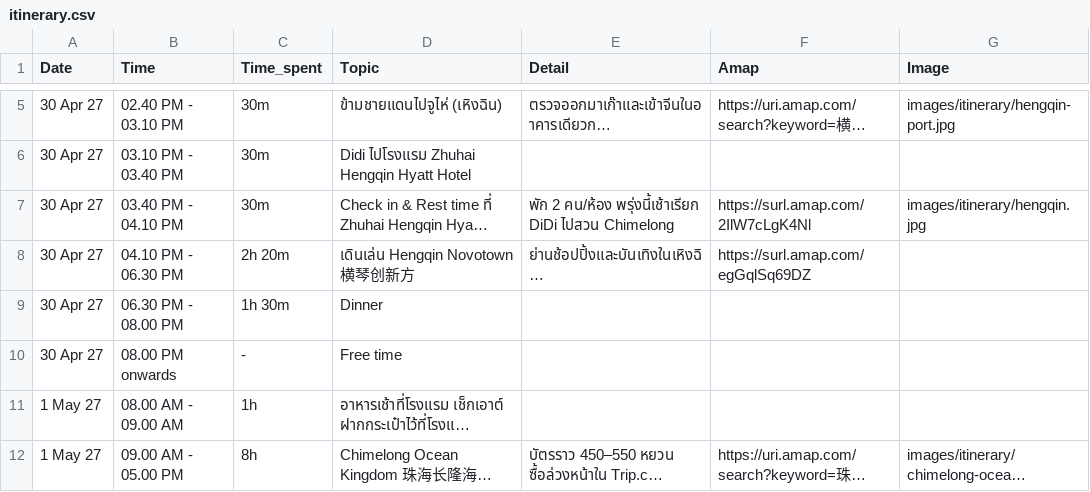
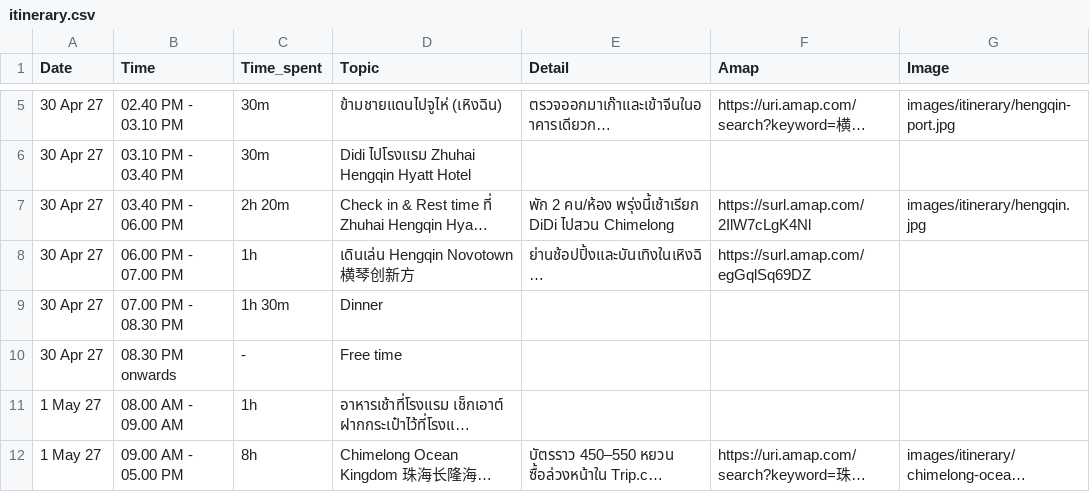
Before and after one commit to asamaliammukda-ux/guangzhou2027, a CSV file: data/itinerary.csv, drawn as a sheet; only a part is shown, gaps mark what is left out; long unchanged cells end in …; the diff names each change by its address in the sheet, - before the commit and + after, or states it on an @@ line.

```diff
--- a/data/itinerary.csv
+++ b/data/itinerary.csv
-B7 (Time): 03.40 PM - 04.10 PM
+B7 (Time): 03.40 PM - 06.00 PM
-C7 (Time_spent): 30m
+C7 (Time_spent): 2h 20m
-B8 (Time): 04.10 PM - 06.30 PM
+B8 (Time): 06.00 PM - 07.00 PM
-C8 (Time_spent): 2h 20m
+C8 (Time_spent): 1h
-B9 (Time): 06.30 PM - 08.00 PM
+B9 (Time): 07.00 PM - 08.30 PM
-B10 (Time): 08.00 PM onwards
+B10 (Time): 08.30 PM onwards
```
